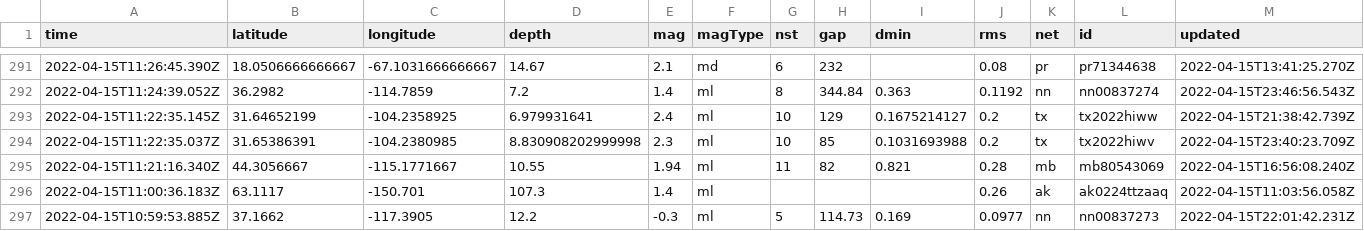
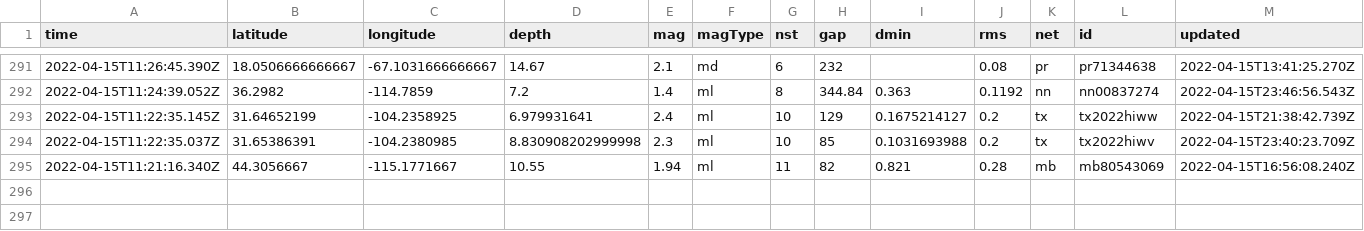
Before and after one commit to invisibae/nicar22-github-actions, a CSV file: usgs_current.csv, drawn as a sheet; only a part is shown, gaps mark what is left out; removed rows and columns are numbered as before the commit, all else as after; rows hold the shown columns only; the diff covers the shown part only; the diff names each change by its address in the sheet, - before the commit and + after, or states it on an @@ line.

```diff
--- a/usgs_current.csv
+++ b/usgs_current.csv
-row 296: 2022-04-15T11:00:36.183Z | 63.1117 | -150.701 | 107.3 | 1.4 | ml |  |  |  | 0.26 | ak | ak0224ttzaaq | 2022-04-15T11:03:56.058Z
-row 297: 2022-04-15T10:59:53.885Z | 37.1662 | -117.3905 | 12.2 | -0.3 | ml | 5 | 114.73 | 0.169 | 0.0977 | nn | nn00837273 | 2022-04-15T22:01:42.231Z
```
Also changed, not shown: 1 added row, 3 removed rows and 2 edited cells elsewhere in this file.
